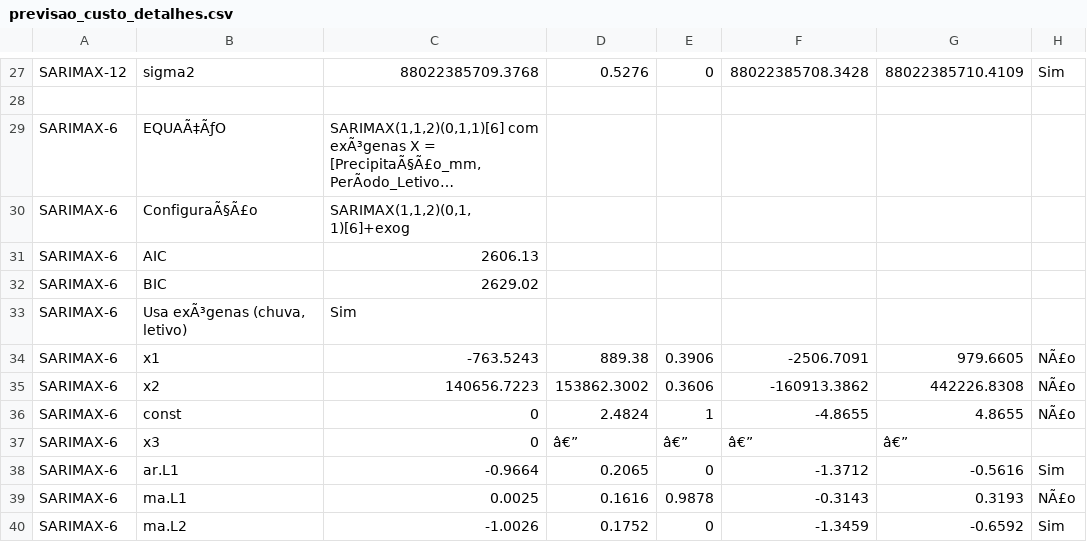
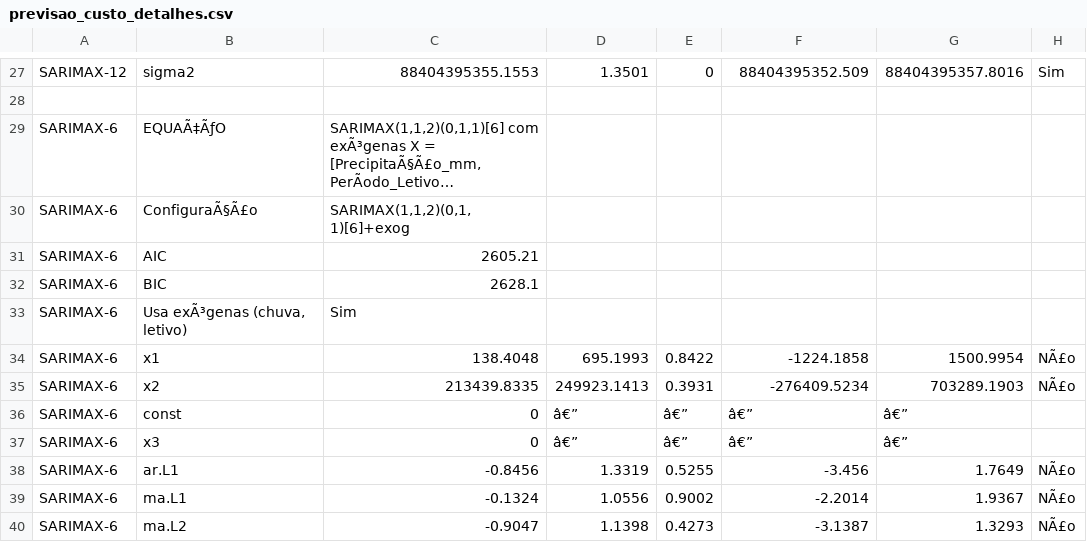
Before and after one commit to adinailson88/malha-previsao-custos, a CSV file: dados_csv/previsao_custo_detalhes.csv, drawn as a sheet; only a part is shown, gaps mark what is left out; long unchanged cells end in …; removed rows and columns are numbered as before the commit, all else as after; the diff covers the shown part only; the diff names each change by its address in the sheet, - before the commit and + after, or states it on an @@ line.

```diff
--- a/dados_csv/previsao_custo_detalhes.csv
+++ b/dados_csv/previsao_custo_detalhes.csv
-C27: 88022385709.3768
+C27: 88404395355.1553
-D27: 0.5276
+D27: 1.3501
-F27: 88022385708.3428
+F27: 88404395352.509
-G27: 88022385710.4109
+G27: 88404395357.8016
-C31: 2606.13
+C31: 2605.21
-C32: 2629.02
+C32: 2628.1
-C34: -763.5243
+C34: 138.4048
-D34: 889.38
+D34: 695.1993
-E34: 0.3906
+E34: 0.8422
-F34: -2506.7091
+F34: -1224.1858
-G34: 979.6605
+G34: 1500.9954
-C35: 140656.7223
+C35: 213439.8335
-D35: 153862.3002
+D35: 249923.1413
-E35: 0.3606
+E35: 0.3931
-F35: -160913.3862
+F35: -276409.5234
-G35: 442226.8308
+G35: 703289.1903
-D36: 2.4824
+D36: â€”
-E36: 1
+E36: â€”
-F36: -4.8655
+F36: â€”
-G36: 4.8655
+G36: â€”
-H36: NÃ£o
+H36: (empty)
-row 38: SARIMAX-6 | ar.L1 | -0.9664 | 0.2065 | 0 | -1.3712 | -0.5616 | Sim
+row 38: SARIMAX-6 | ar.L1 | -0.8456 | 1.3319 | 0.5255 | -3.456 | 1.7649 | NÃ£o
-C39: 0.0025
+C39: -0.1324
-D39: 0.1616
+D39: 1.0556
-E39: 0.9878
+E39: 0.9002
-F39: -0.3143
+F39: -2.2014
-G39: 0.3193
+G39: 1.9367
-row 40: SARIMAX-6 | ma.L2 | -1.0026 | 0.1752 | 0 | -1.3459 | -0.6592 | Sim
+row 40: SARIMAX-6 | ma.L2 | -0.9047 | 1.1398 | 0.4273 | -3.1387 | 1.3293 | NÃ£o
```
Also changed, not shown: 1 added row, 1 removed row and 87 edited cells elsewhere in this file, dados_csv/contexto_sazonal.csv, dados_csv/filtros_disponiveis.csv, 8 other files.
